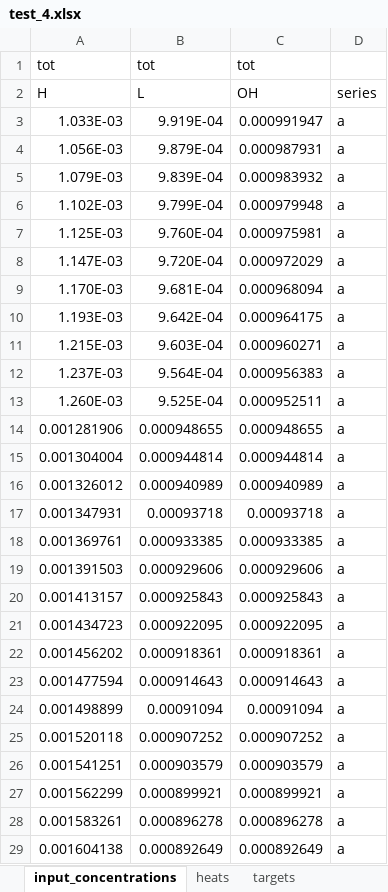
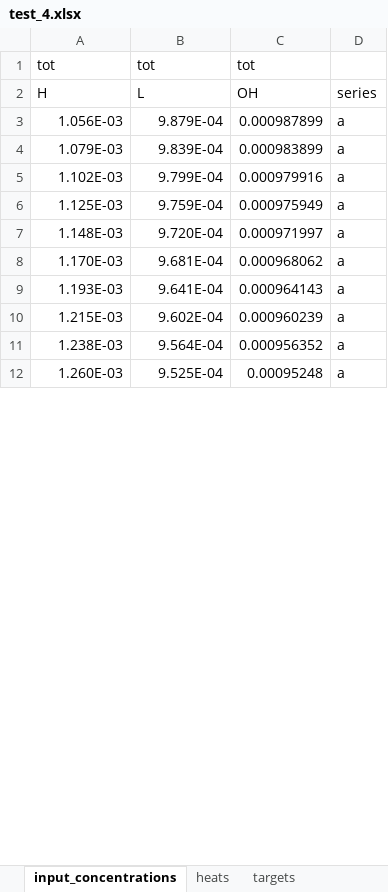
Before and after one commit to ameshkoff/KEV, an Excel workbook: input/calorimetry/ds.4.overfilled/test_4.xlsx, sheet input_concentrations, drawn as a sheet; only a part is shown; values as stored, in another font and other column widths than the file's, no borders; removed rows and columns are numbered as before the commit, all else as after; the diff covers the shown part only; the diff names each change by its address in the sheet, - before the commit and + after, or states it on an @@ line.

```diff
--- a/input/calorimetry/ds.4.overfilled/test_4.xlsx (sheet input_concentrations)
+++ b/input/calorimetry/ds.4.overfilled/test_4.xlsx (sheet input_concentrations)
-row 3: 1.033E-03 | 9.919E-04 | 0.000991947 | a
-C3: 0.000987931
+C3: 0.000987899
-C4: 0.000983932
+C4: 0.000983899
-C5: 0.000979948
+C5: 0.000979916
-B6: 9.760E-04
+B6: 9.759E-04
-C6: 0.000975981
+C6: 0.000975949
-A7: 1.147E-03
+A7: 1.148E-03
-C7: 0.000972029
+C7: 0.000971997
-C8: 0.000968094
+C8: 0.000968062
-B9: 9.642E-04
+B9: 9.641E-04
-C9: 0.000964175
+C9: 0.000964143
-B10: 9.603E-04
+B10: 9.602E-04
-C10: 0.000960271
+C10: 0.000960239
-A11: 1.237E-03
+A11: 1.238E-03
-C11: 0.000956383
+C11: 0.000956352
-C12: 0.000952511
+C12: 0.00095248
-row 14: 0.001281906 | 0.000948655 | 0.000948655 | a
-row 15: 0.001304004 | 0.000944814 | 0.000944814 | a
-row 16: 0.001326012 | 0.000940989 | 0.000940989 | a
-row 17: 0.001347931 | 0.00093718 | 0.00093718 | a
-row 18: 0.001369761 | 0.000933385 | 0.000933385 | a
-row 19: 0.001391503 | 0.000929606 | 0.000929606 | a
-row 20: 0.001413157 | 0.000925843 | 0.000925843 | a
-row 21: 0.001434723 | 0.000922095 | 0.000922095 | a
-row 22: 0.001456202 | 0.000918361 | 0.000918361 | a
-row 23: 0.001477594 | 0.000914643 | 0.000914643 | a
-row 24: 0.001498899 | 0.00091094 | 0.00091094 | a
-row 25: 0.001520118 | 0.000907252 | 0.000907252 | a
-row 26: 0.001541251 | 0.000903579 | 0.000903579 | a
-row 27: 0.001562299 | 0.000899921 | 0.000899921 | a
-row 28: 0.001583261 | 0.000896278 | 0.000896278 | a
-row 29: 0.001604138 | 0.000892649 | 0.000892649 | a
```
Also changed, not shown: 35 added rows, 19 removed rows and 16 edited cells elsewhere in this sheet, sheet heats, sheet targets, sheet enthalpies, other sheet tabs, input/calorimetry/ds.1.dsc/test_1.xlsx, input/calorimetry/ds.2.dsc/test_2.xlsx, 40 other files.
